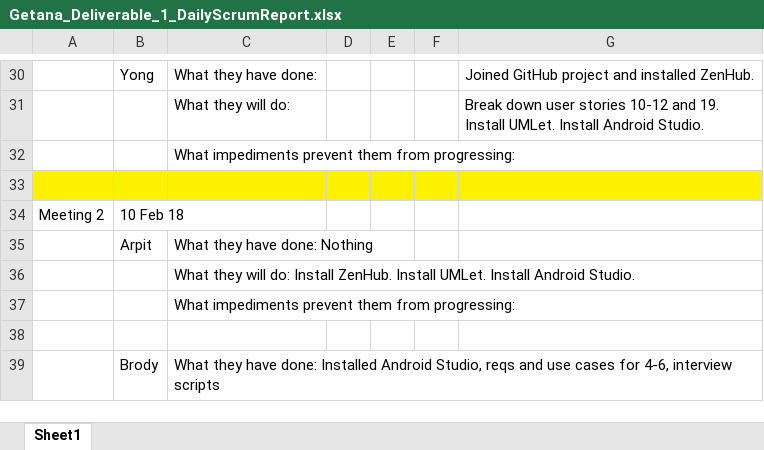
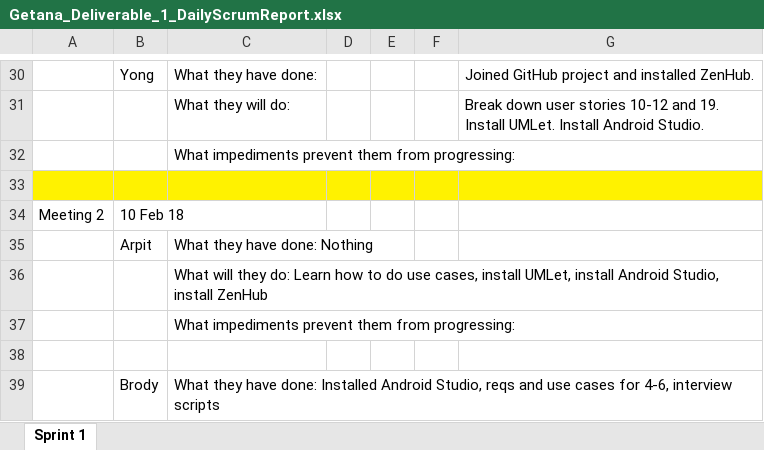
Before and after one commit to aluminiumi/RaiderNAV, an Excel workbook: docs/Getana_Deliverable_1_DailyScrumReport.xlsx, sheet Sprint 1, drawn as a sheet; only a part is shown, gaps mark what is left out; values as stored, in another font and other column widths than the file's, no borders; the diff names each change by its address in the sheet, - before the commit and + after, or states it on an @@ line.

```diff
--- a/docs/Getana_Deliverable_1_DailyScrumReport.xlsx (sheet Sprint 1)
+++ b/docs/Getana_Deliverable_1_DailyScrumReport.xlsx (sheet Sprint 1)
-sheet tab: Sheet1
+sheet tab: Sprint 1
-C36: What they will do: Install ZenHub. Install UMLet. Install Android Studio.
+C36: What will they do: Learn how to do use cases, install UMLet, install Android Studio, install ZenHub
```
Also changed, not shown: 1 other file.
